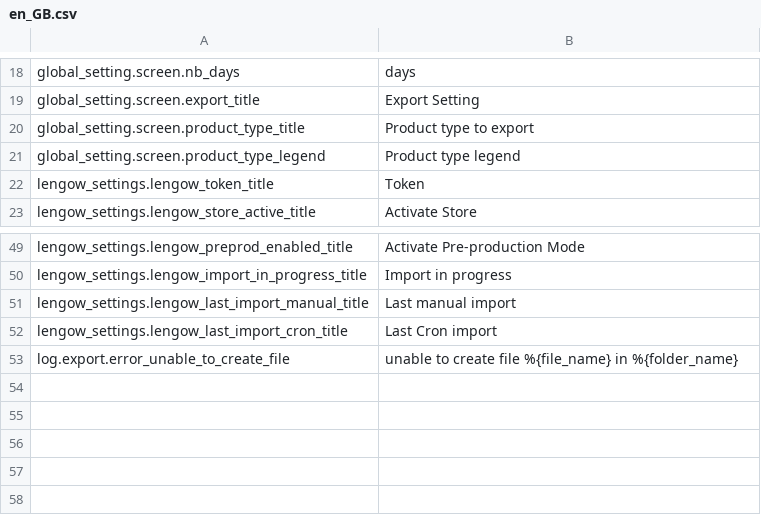
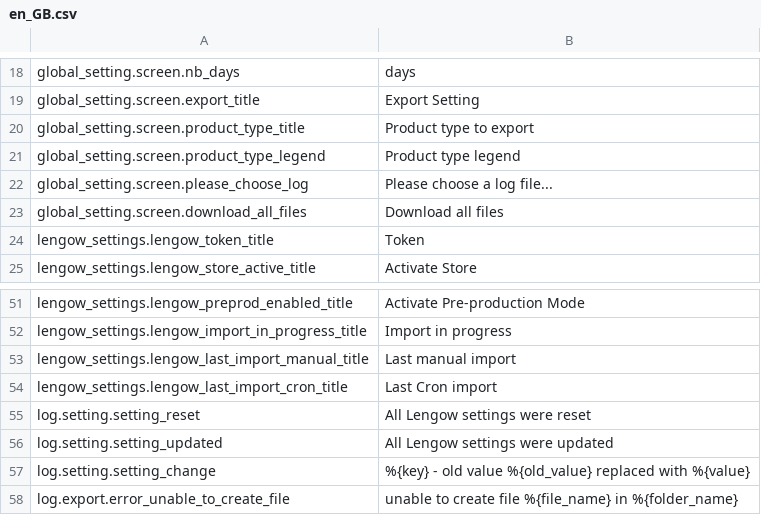
Before and after one commit to lengow/plugin-woocommerce, a CSV file: translations/en_GB.csv, drawn as a sheet; only a part is shown, gaps mark what is left out; the diff names each change by its address in the sheet, - before the commit and + after, or states it on an @@ line.

```diff
--- a/translations/en_GB.csv
+++ b/translations/en_GB.csv
+row 22: global_setting.screen.please_choose_log | Please choose a log file...
+row 23: global_setting.screen.download_all_files | Download all files
+row 55: log.setting.setting_reset | All Lengow settings were reset
+row 56: log.setting.setting_updated | All Lengow settings were updated
+row 57: log.setting.setting_change | %{key} - old value %{old_value} replaced with %{value}
```
Also changed, not shown: 6 other files.
